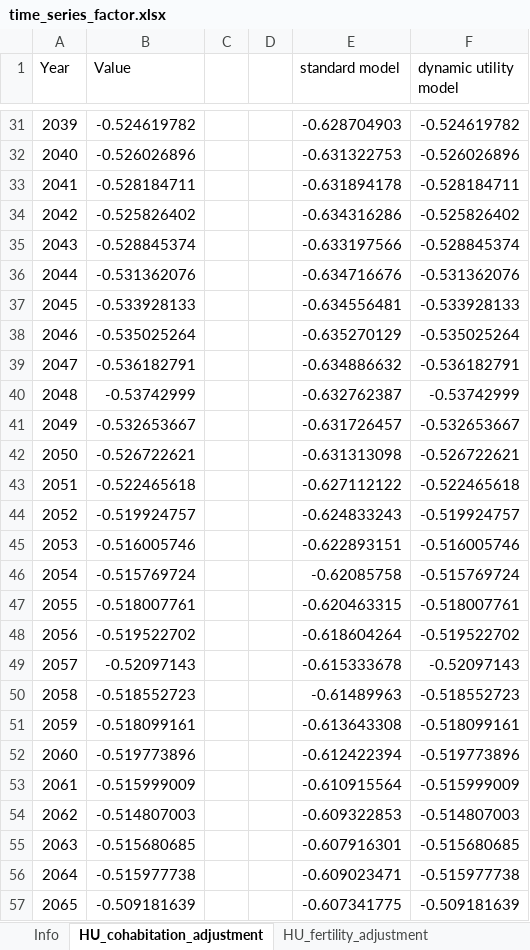
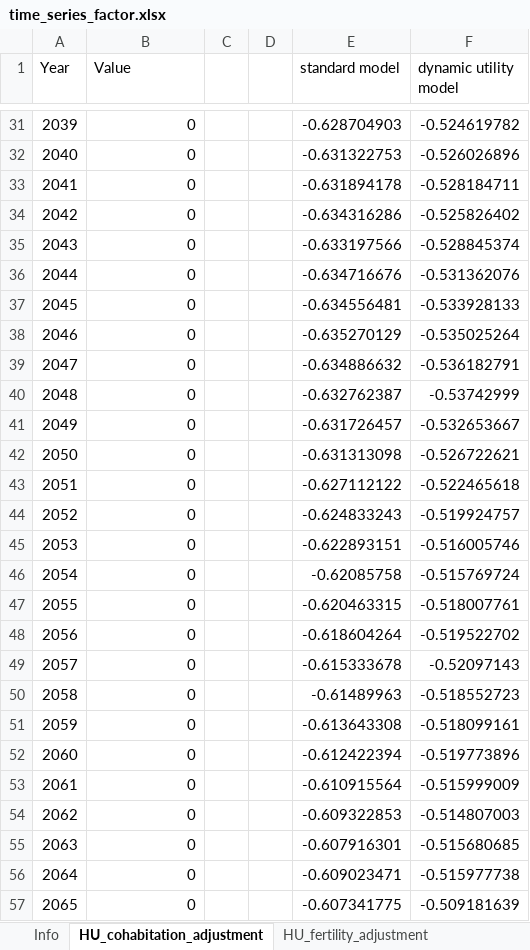
Before and after one commit to brzezinski666/SimPaths, an Excel workbook: input/time_series_factor.xlsx, sheet HU_cohabitation_adjustment, drawn as a sheet; only a part is shown, gaps mark what is left out; values as stored, in another font and other column widths than the file's, no borders; the diff covers the shown part only; the diff names each change by its address in the sheet, - before the commit and + after, or states it on an @@ line.

```diff
--- a/input/time_series_factor.xlsx (sheet HU_cohabitation_adjustment)
+++ b/input/time_series_factor.xlsx (sheet HU_cohabitation_adjustment)
-B31 (Value): -0.524619782
+B31 (Value): 0
-B32 (Value): -0.526026896
+B32 (Value): 0
-B33 (Value): -0.528184711
+B33 (Value): 0
-B34 (Value): -0.525826402
+B34 (Value): 0
-B35 (Value): -0.528845374
+B35 (Value): 0
-B36 (Value): -0.531362076
+B36 (Value): 0
-B37 (Value): -0.533928133
+B37 (Value): 0
-B38 (Value): -0.535025264
+B38 (Value): 0
-B39 (Value): -0.536182791
+B39 (Value): 0
-B40 (Value): -0.53742999
+B40 (Value): 0
-B41 (Value): -0.532653667
+B41 (Value): 0
-B42 (Value): -0.526722621
+B42 (Value): 0
-B43 (Value): -0.522465618
+B43 (Value): 0
-B44 (Value): -0.519924757
+B44 (Value): 0
-B45 (Value): -0.516005746
+B45 (Value): 0
-B46 (Value): -0.515769724
+B46 (Value): 0
-B47 (Value): -0.518007761
+B47 (Value): 0
-B48 (Value): -0.519522702
+B48 (Value): 0
-B49 (Value): -0.52097143
+B49 (Value): 0
-B50 (Value): -0.518552723
+B50 (Value): 0
-B51 (Value): -0.518099161
+B51 (Value): 0
-B52 (Value): -0.519773896
+B52 (Value): 0
-B53 (Value): -0.515999009
+B53 (Value): 0
-B54 (Value): -0.514807003
+B54 (Value): 0
-B55 (Value): -0.515680685
+B55 (Value): 0
-B56 (Value): -0.515977738
+B56 (Value): 0
-B57 (Value): -0.509181639
+B57 (Value): 0
```
Also changed, not shown: 32 edited cells elsewhere in this sheet, sheet HU_gdp, sheet HU_wage_growth, input/reg_home_ownership.xlsx, input/reg_partnership.xlsx, 4 other files.
